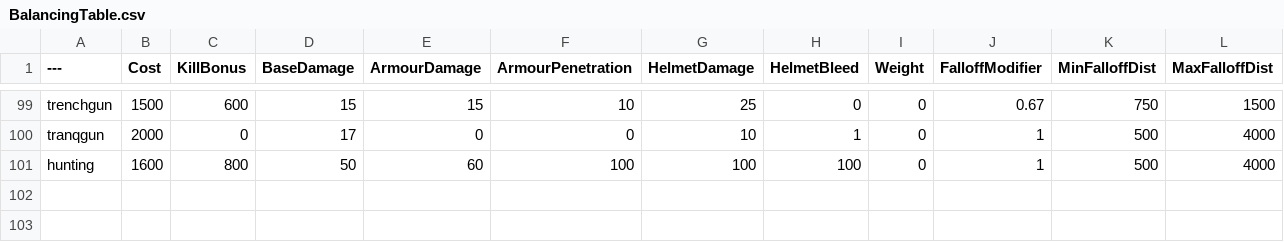
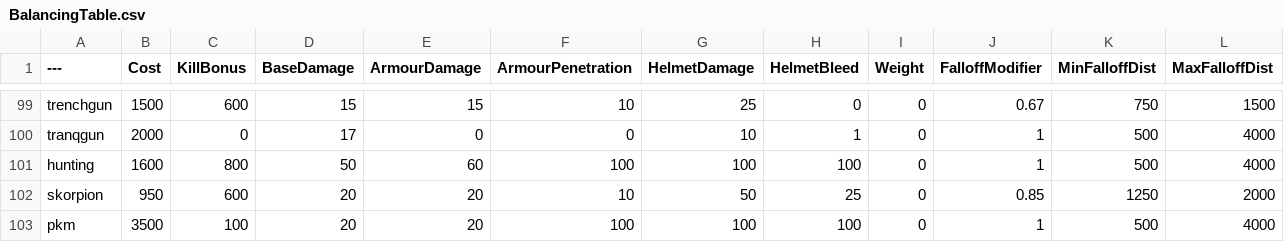
Before and after one commit to Liquidize/BalancingTable, a CSV file: BalancingTable.csv, drawn as a sheet; only a part is shown, gaps mark what is left out; the diff names each change by its address in the sheet, - before the commit and + after, or states it on an @@ line.

Commit message:
Update BalancingTable.csv

```diff
--- a/BalancingTable.csv
+++ b/BalancingTable.csv
+row 102: skorpion | 950 | 600 | 20 | 20 | 10 | 50 | 25 | 0 | 0.85 | 1250 | 2000
+row 103: pkm | 3500 | 100 | 20 | 20 | 100 | 100 | 100 | 0 | 1 | 500 | 4000
```
